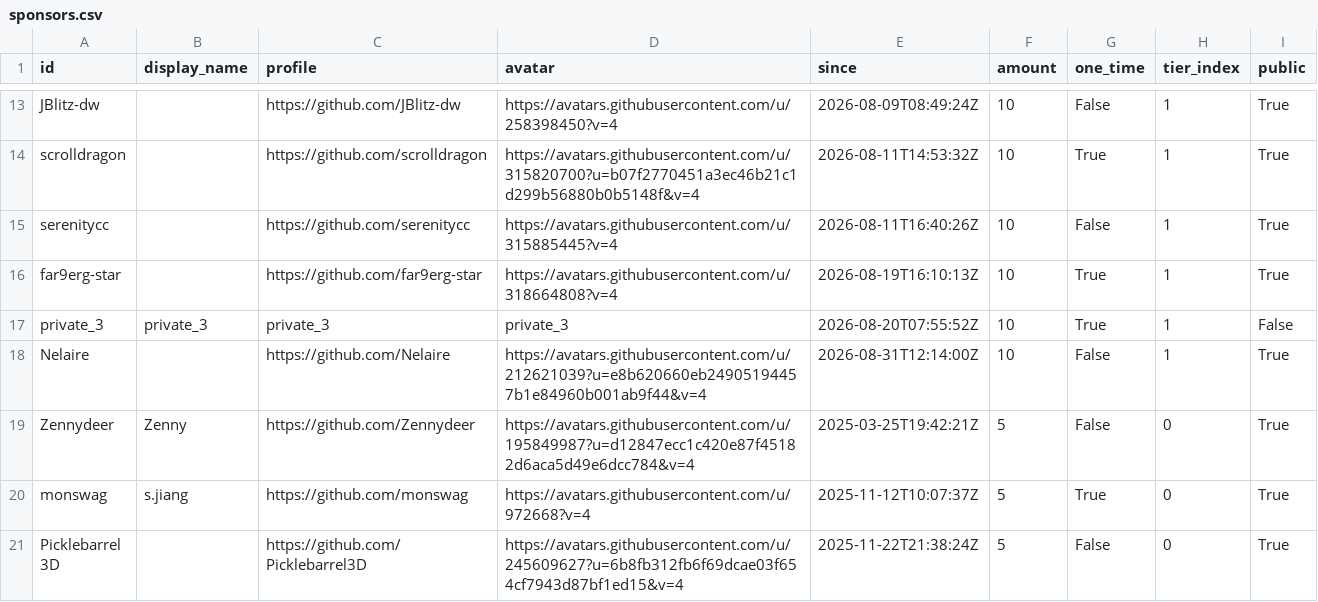
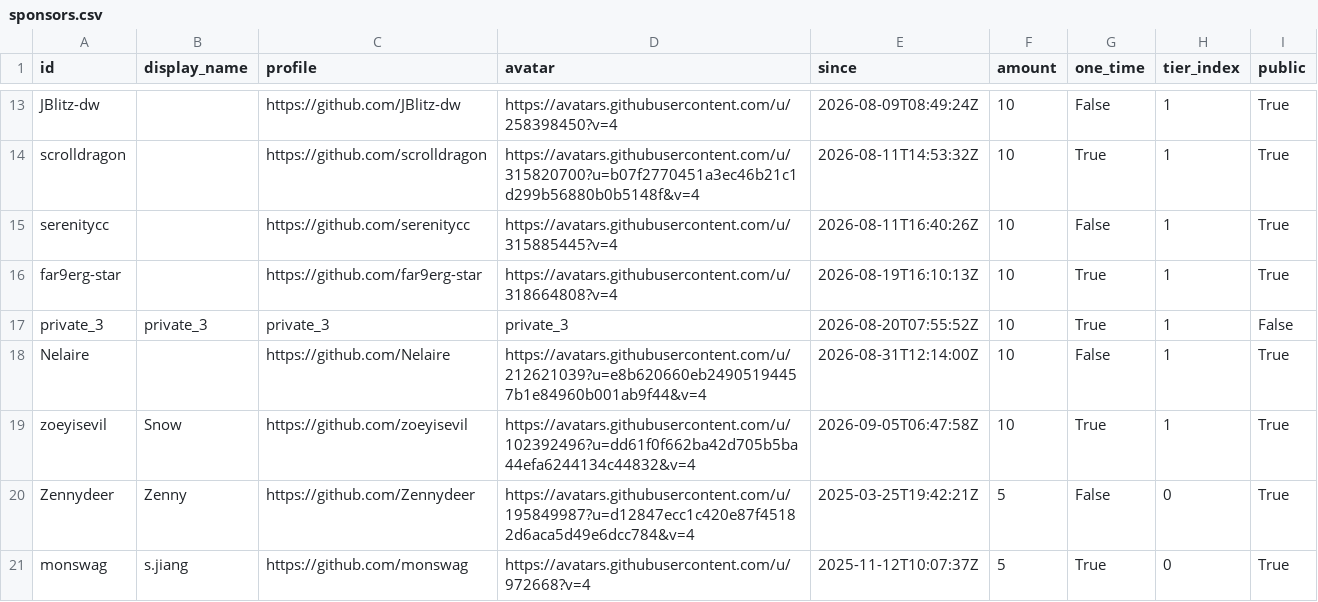
Before and after one commit to ucupumar/ucupaint-wiki, a CSV file: data/sponsors.csv, drawn as a sheet; only a part is shown, gaps mark what is left out; the shorter side is filled out with more unchanged rows; the diff names each change by its address in the sheet, - before the commit and + after, or states it on an @@ line.

```diff
--- a/data/sponsors.csv
+++ b/data/sponsors.csv
+row 19: zoeyisevil | Snow | https://github.com/zoeyisevil | https://avatars.githubusercontent.com/u/102392496?u=dd61f0f662ba42d705b5ba44efa6244134c44832&v=4 | 2026-09-05T06:47:58Z | 10 | True | 1 | True
```
Also changed, not shown: 1 other file.
